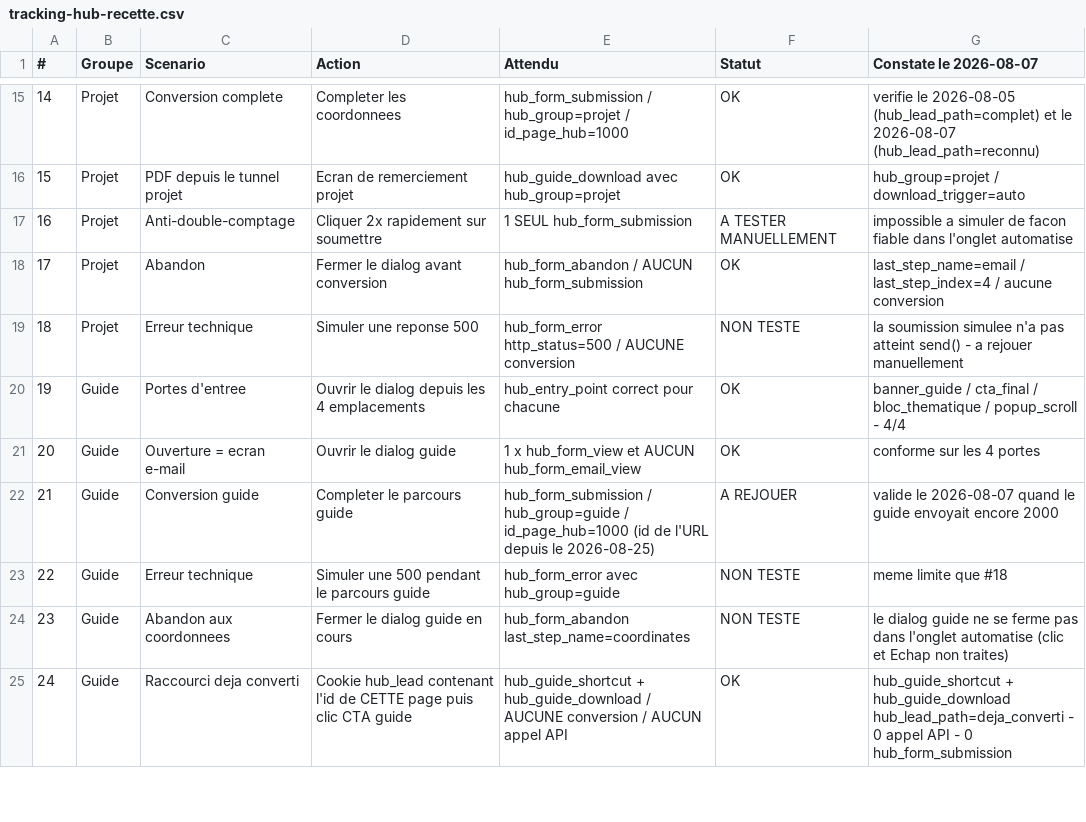
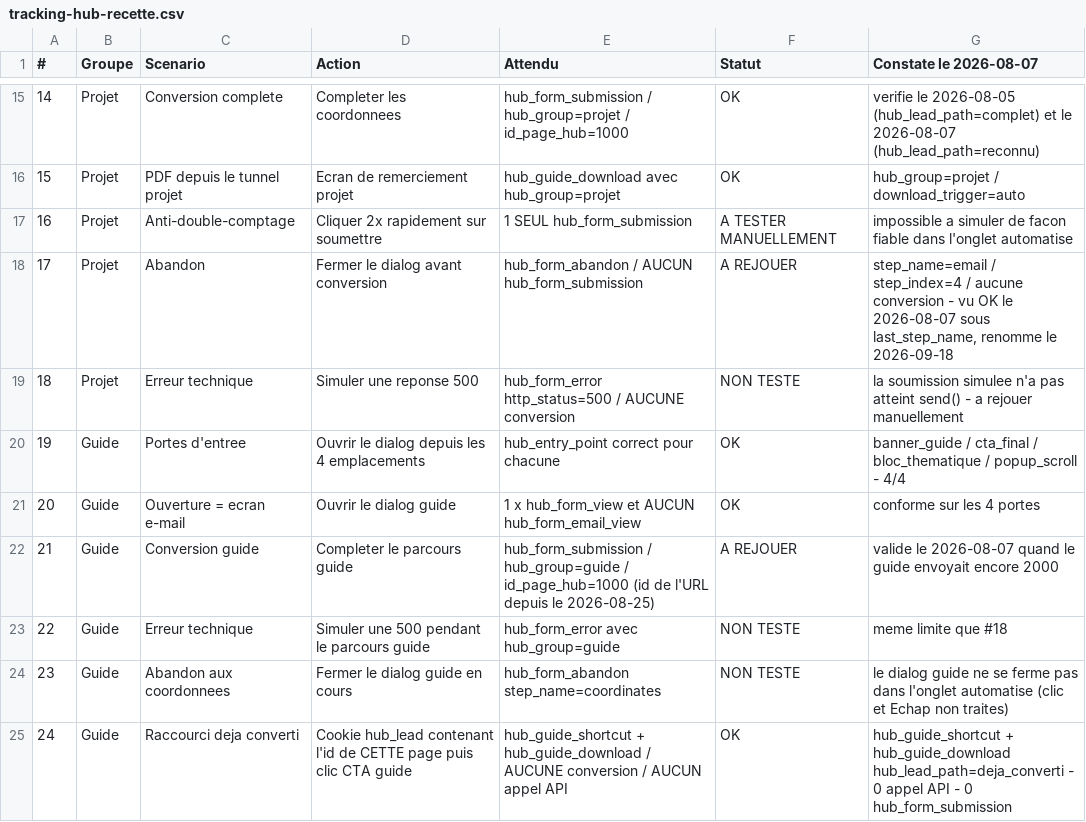
Before and after one commit to Hellopro-fr/RAG-HP-PUB, a CSV file: apps-microservices/nextjs-conseils-hp/docs/tracking-hub-recette.csv, drawn as a sheet; only a part is shown, gaps mark what is left out.

```diff
--- a/apps-microservices/nextjs-conseils-hp/docs/tracking-hub-recette.csv
+++ b/apps-microservices/nextjs-conseils-hp/docs/tracking-hub-recette.csv
@@ -17,3 +17,3 @@
 16;Projet;Anti-double-comptage;Cliquer 2x rapidement sur soumettre;1 SEUL hub_form_submission;A TESTER MANUELLEMENT;impossible a simuler de facon fiable dans l'onglet automatise
-17;Projet;Abandon;Fermer le dialog avant conversion;hub_form_abandon / AUCUN hub_form_submission;OK;last_step_name=email / last_step_index=4 / aucune conversion
+17;Projet;Abandon;Fermer le dialog avant conversion;hub_form_abandon / AUCUN hub_form_submission;A REJOUER;step_name=email / step_index=4 / aucune conversion - vu OK le 2026-08-07 sous last_step_name, renomme le 2026-09-18
 18;Projet;Erreur technique;Simuler une reponse 500;hub_form_error http_status=500 / AUCUNE conversion;NON TESTE;la soumission simulee n'a pas atteint send() - a rejouer manuellement
@@ -23,3 +23,3 @@
 22;Guide;Erreur technique;Simuler une 500 pendant le parcours guide;hub_form_error avec hub_group=guide;NON TESTE;meme limite que #18
-23;Guide;Abandon aux coordonnees;Fermer le dialog guide en cours;hub_form_abandon last_step_name=coordinates;NON TESTE;le dialog guide ne se ferme pas dans l'onglet automatise (clic et Echap non traites)
+23;Guide;Abandon aux coordonnees;Fermer le dialog guide en cours;hub_form_abandon step_name=coordinates;NON TESTE;le dialog guide ne se ferme pas dans l'onglet automatise (clic et Echap non traites)
 24;Guide;Raccourci deja converti;Cookie hub_lead contenant l'id de CETTE page puis clic CTA guide;hub_guide_shortcut + hub_guide_download / AUCUNE conversion / AUCUN appel API;OK;hub_guide_shortcut + hub_guide_download hub_lead_path=deja_converti - 0 appel API - 0 hub_form_submission
```
Also changed, not shown: apps-microservices/nextjs-conseils-hp/docs/tracking-hub-events.csv, apps-microservices/nextjs-conseils-hp/docs/tracking-hub-gtm.csv, 6 other files.
